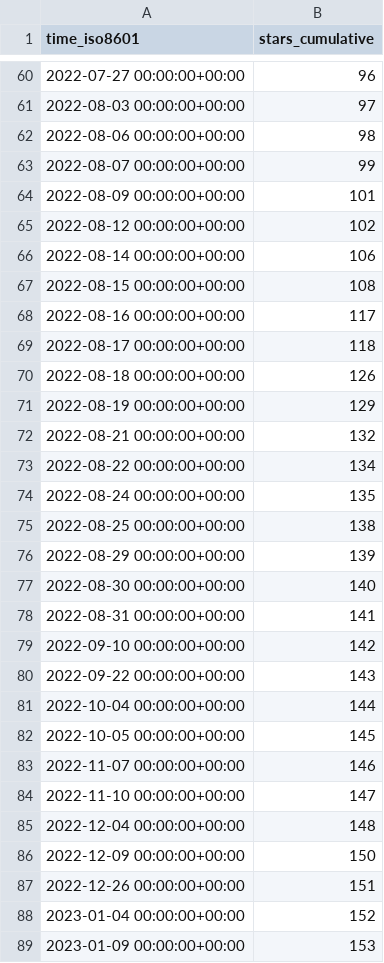
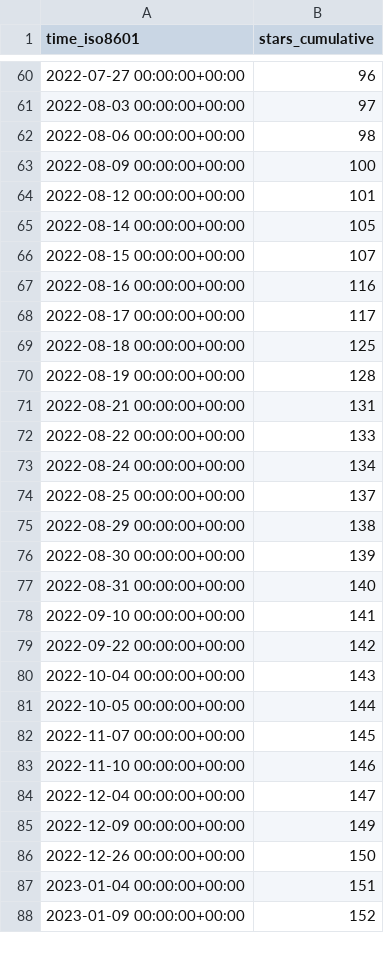
Before and after one commit to awslabs/assisted-log-enabler-for-aws, a CSV file: awslabs/assisted-log-enabler-for-aws/ghrs-data/stargazers.csv, drawn as a sheet; only a part is shown, gaps mark what is left out; the diff covers the shown part only.

```diff
--- a/awslabs/assisted-log-enabler-for-aws/ghrs-data/stargazers.csv
+++ b/awslabs/assisted-log-enabler-for-aws/ghrs-data/stargazers.csv
@@ -62,28 +62,27 @@ time_iso8601,stars_cumulative
 2022-08-06 00:00:00+00:00,98
-2022-08-07 00:00:00+00:00,99
-2022-08-09 00:00:00+00:00,101
-2022-08-12 00:00:00+00:00,102
-2022-08-14 00:00:00+00:00,106
-2022-08-15 00:00:00+00:00,108
-2022-08-16 00:00:00+00:00,117
-2022-08-17 00:00:00+00:00,118
-2022-08-18 00:00:00+00:00,126
-2022-08-19 00:00:00+00:00,129
-2022-08-21 00:00:00+00:00,132
-2022-08-22 00:00:00+00:00,134
-2022-08-24 00:00:00+00:00,135
-2022-08-25 00:00:00+00:00,138
-2022-08-29 00:00:00+00:00,139
-2022-08-30 00:00:00+00:00,140
-2022-08-31 00:00:00+00:00,141
-2022-09-10 00:00:00+00:00,142
-2022-09-22 00:00:00+00:00,143
-2022-10-04 00:00:00+00:00,144
-2022-10-05 00:00:00+00:00,145
-2022-11-07 00:00:00+00:00,146
-2022-11-10 00:00:00+00:00,147
-2022-12-04 00:00:00+00:00,148
-2022-12-09 00:00:00+00:00,150
-2022-12-26 00:00:00+00:00,151
-2023-01-04 00:00:00+00:00,152
-2023-01-09 00:00:00+00:00,153
+2022-08-09 00:00:00+00:00,100
+2022-08-12 00:00:00+00:00,101
+2022-08-14 00:00:00+00:00,105
+2022-08-15 00:00:00+00:00,107
+2022-08-16 00:00:00+00:00,116
+2022-08-17 00:00:00+00:00,117
+2022-08-18 00:00:00+00:00,125
+2022-08-19 00:00:00+00:00,128
+2022-08-21 00:00:00+00:00,131
+2022-08-22 00:00:00+00:00,133
+2022-08-24 00:00:00+00:00,134
+2022-08-25 00:00:00+00:00,137
+2022-08-29 00:00:00+00:00,138
+2022-08-30 00:00:00+00:00,139
+2022-08-31 00:00:00+00:00,140
+2022-09-10 00:00:00+00:00,141
+2022-09-22 00:00:00+00:00,142
+2022-10-04 00:00:00+00:00,143
+2022-10-05 00:00:00+00:00,144
+2022-11-07 00:00:00+00:00,145
+2022-11-10 00:00:00+00:00,146
+2022-12-04 00:00:00+00:00,147
+2022-12-09 00:00:00+00:00,149
+2022-12-26 00:00:00+00:00,150
+2023-01-04 00:00:00+00:00,151
+2023-01-09 00:00:00+00:00,152
```
Also changed, not shown: 67 edited cells elsewhere in this file.
